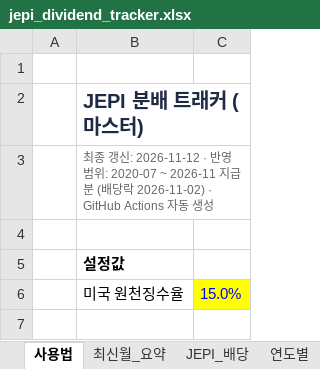
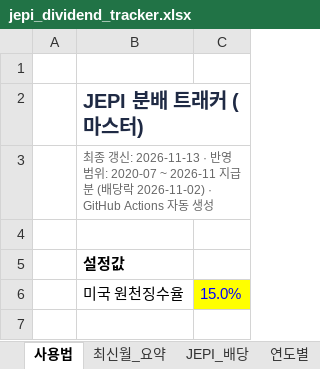
Before and after one commit to ttokjaeTV/jepi-tracker, an Excel workbook: downloads/jepi_dividend_tracker.xlsx, sheet 사용법, drawn as a sheet; only a part is shown; values as stored, in another font and other column widths than the file's, no borders; the diff names each change by its address in the sheet, - before the commit and + after, or states it on an @@ line.

```diff
--- a/downloads/jepi_dividend_tracker.xlsx (sheet 사용법)
+++ b/downloads/jepi_dividend_tracker.xlsx (sheet 사용법)
-B3: …신: 2026-11-12 · 반…
+B3: …신: 2026-11-13 · 반…
```
Also changed, not shown: sheet 구성종목, 2 other files.
